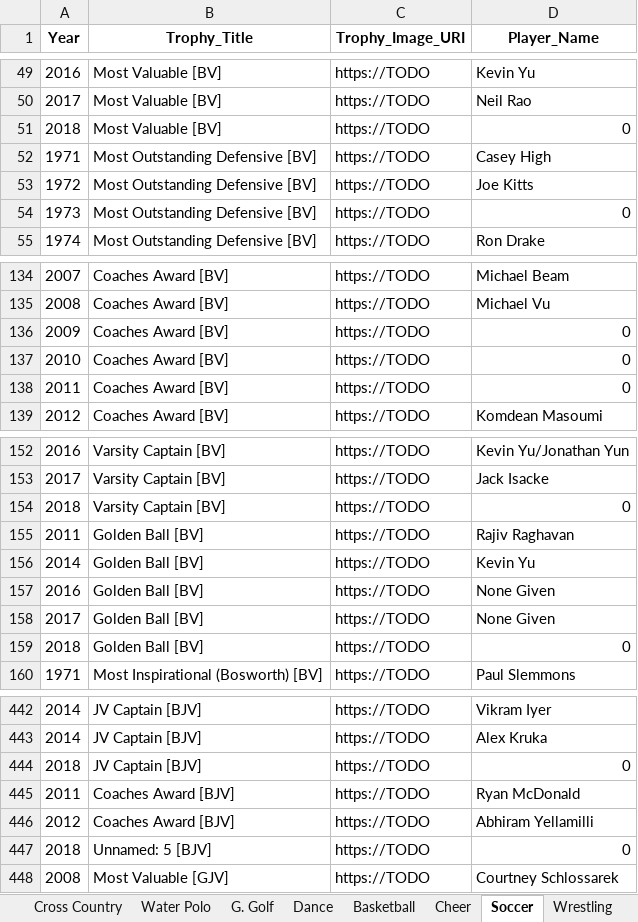
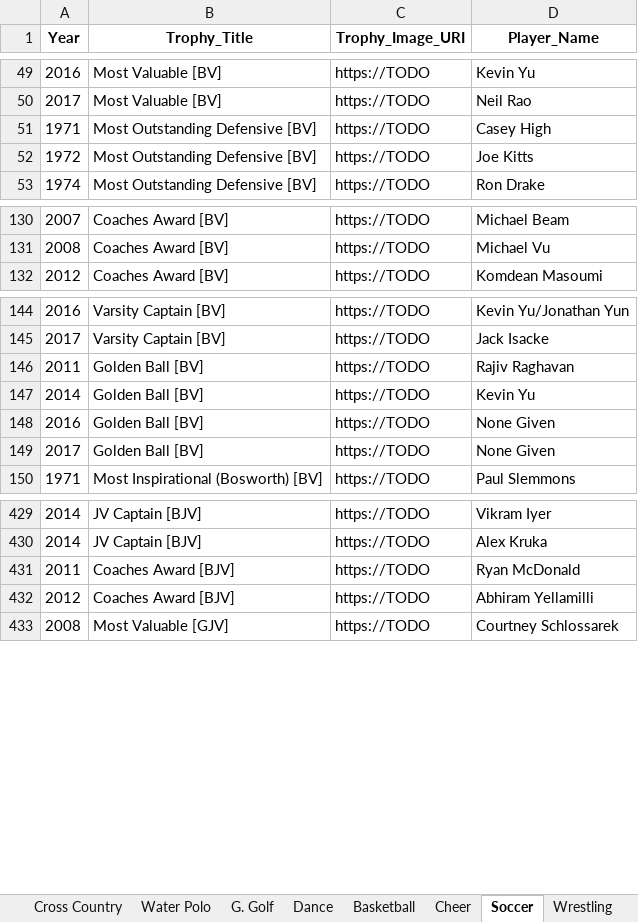
Before and after one commit to shstrophies/SHSTrophies, an Excel workbook: scripts/shstrophies/export.xlsx, sheet Soccer, drawn as a sheet; only a part is shown, gaps mark what is left out; values as stored, in another font and other column widths than the file's, no borders; the diff covers the shown part only; the diff names each change by its address in the sheet, - before the commit and + after, or states it on an @@ line.

```diff
--- a/scripts/shstrophies/export.xlsx (sheet Soccer)
+++ b/scripts/shstrophies/export.xlsx (sheet Soccer)
-row 51: 2018 | Most Valuable [BV] | https://TODO | 0
-row 54: 1973 | Most Outstanding Defensive [BV] | https://TODO | 0
-row 136: 2009 | Coaches Award [BV] | https://TODO | 0
-row 137: 2010 | Coaches Award [BV] | https://TODO | 0
-row 138: 2011 | Coaches Award [BV] | https://TODO | 0
-row 154: 2018 | Varsity Captain [BV] | https://TODO | 0
-row 159: 2018 | Golden Ball [BV] | https://TODO | 0
-row 444: 2018 | JV Captain [BJV] | https://TODO | 0
-row 447: 2018 | Unnamed: 5 [BJV] | https://TODO | 0
```
Also changed, not shown: 10 removed rows elsewhere in this sheet, sheet Water Polo, sheet Track, sheet Football, sheet Wrestling, sheet Field Hockey, sheet Golf, 9 more sheets, 1 other file.
